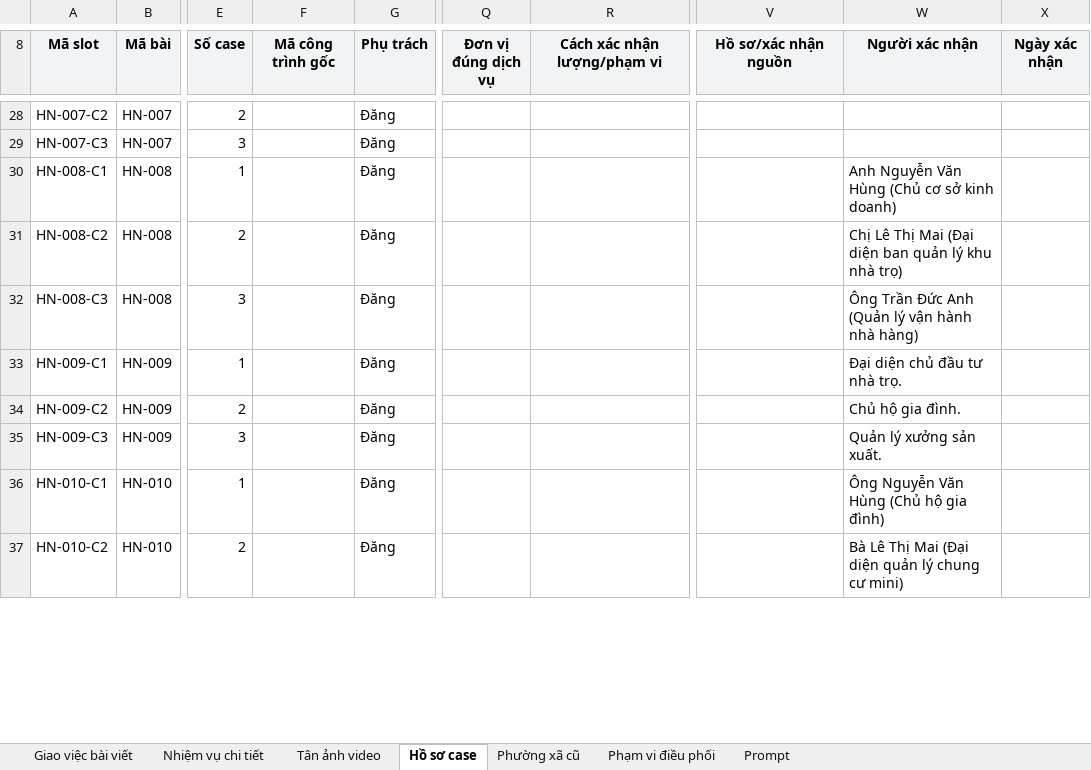
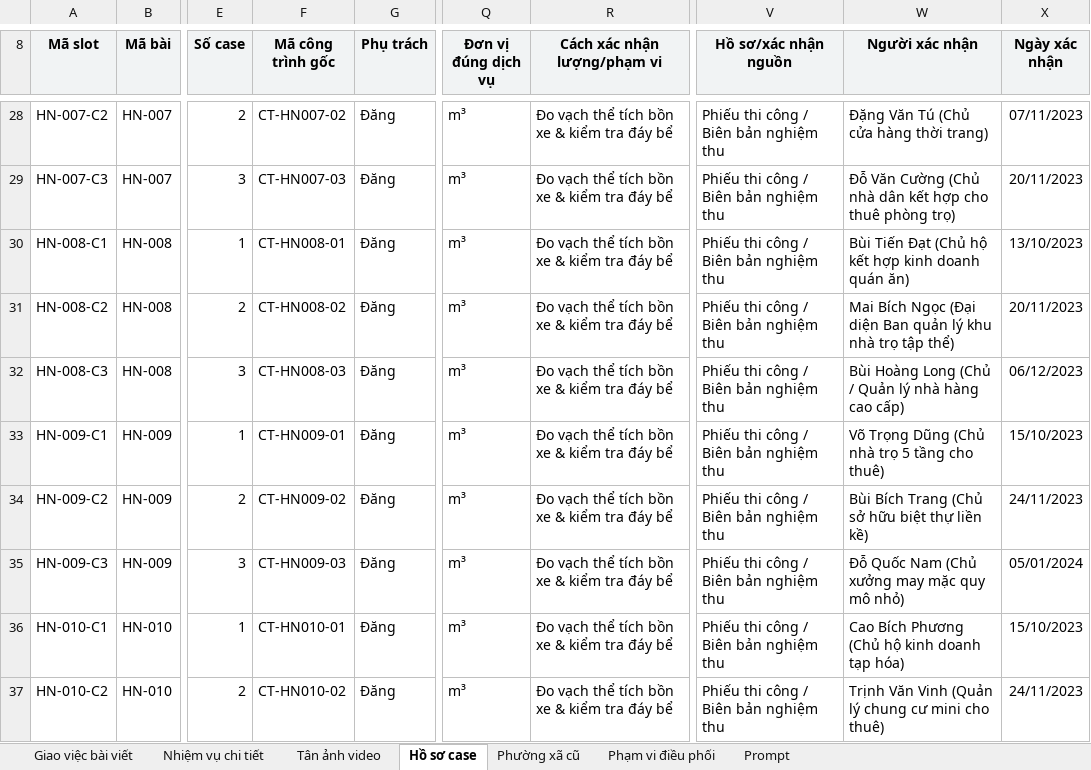
Before and after one commit to dangnt24/MTC_Backups, an Excel workbook: BK_Sheets/MTX Toàn Việt – Giao việc Đăng và Tân sửa bài Hà Nội – 07.10.2026.xlsx, sheet Hồ sơ case, drawn as a sheet; only a part is shown, gaps mark what is left out; values as stored, in another font and other column widths than the file's, no borders; charts and pictures and table styles not drawn; the diff covers the shown part only; the diff names each change by its address in the sheet, - before the commit and + after, or states it on an @@ line.

```diff
--- a/BK_Sheets/MTX Toàn Việt – Giao việc Đăng và Tân sửa bài Hà Nội – 07.10.2026.xlsx (sheet Hồ sơ case)
+++ b/BK_Sheets/MTX Toàn Việt – Giao việc Đăng và Tân sửa bài Hà Nội – 07.10.2026.xlsx (sheet Hồ sơ case)
-F28 (Mã công trình gốc): (empty)
+F28 (Mã công trình gốc): CT-HN007-02
-Q28:Q37 (Đơn vị đúng dịch vụ): (empty)
+Q28:Q37 (Đơn vị đúng dịch vụ): m³
-R28:R37 (Cách xác nhận lượng/phạm vi): (empty)
+R28:R37 (Cách xác nhận lượng/phạm vi): Đo vạch thể tích bồn xe & kiểm tra đáy bể
-V28:V37 (Hồ sơ/xác nhận nguồn): (empty)
+V28:V37 (Hồ sơ/xác nhận nguồn): Phiếu thi công / Biên bản nghiệm thu
-W28 (Người xác nhận): (empty)
+W28 (Người xác nhận): Đặng Văn Tú (Chủ cửa hàng thời trang)
-X28 (Ngày xác nhận): (empty)
+X28 (Ngày xác nhận): 07/11/2023
-F29 (Mã công trình gốc): (empty)
+F29 (Mã công trình gốc): CT-HN007-03
-W29 (Người xác nhận): (empty)
+W29 (Người xác nhận): Đỗ Văn Cường (Chủ nhà dân kết hợp cho thuê phòng trọ)
-X29 (Ngày xác nhận): (empty)
+X29 (Ngày xác nhận): 20/11/2023
-F30 (Mã công trình gốc): (empty)
+F30 (Mã công trình gốc): CT-HN008-01
-W30 (Người xác nhận): Anh Nguyễn Văn Hùng (Chủ cơ sở kinh doanh)
+W30 (Người xác nhận): Bùi Tiến Đạt (Chủ hộ kết hợp kinh doanh quán ăn)
-X30 (Ngày xác nhận): (empty)
+X30 (Ngày xác nhận): 13/10/2023
-F31 (Mã công trình gốc): (empty)
+F31 (Mã công trình gốc): CT-HN008-02
-W31 (Người xác nhận): Chị Lê Thị Mai (Đại diện ban quản lý khu nhà trọ)
+W31 (Người xác nhận): Mai Bích Ngọc (Đại diện Ban quản lý khu nhà trọ tập thể)
-X31 (Ngày xác nhận): (empty)
+X31 (Ngày xác nhận): 20/11/2023
-F32 (Mã công trình gốc): (empty)
+F32 (Mã công trình gốc): CT-HN008-03
-W32 (Người xác nhận): Ông Trần Đức Anh (Quản lý vận hành nhà hàng)
+W32 (Người xác nhận): Bùi Hoàng Long (Chủ / Quản lý nhà hàng cao cấp)
-X32 (Ngày xác nhận): (empty)
+X32 (Ngày xác nhận): 06/12/2023
-F33 (Mã công trình gốc): (empty)
+F33 (Mã công trình gốc): CT-HN009-01
-W33 (Người xác nhận): Đại diện chủ đầu tư nhà trọ.
+W33 (Người xác nhận): Võ Trọng Dũng (Chủ nhà trọ 5 tầng cho thuê)
-X33 (Ngày xác nhận): (empty)
+X33 (Ngày xác nhận): 15/10/2023
-F34 (Mã công trình gốc): (empty)
+F34 (Mã công trình gốc): CT-HN009-02
-W34 (Người xác nhận): Chủ hộ gia đình.
+W34 (Người xác nhận): Bùi Bích Trang (Chủ sở hữu biệt thự liền kề)
-X34 (Ngày xác nhận): (empty)
+X34 (Ngày xác nhận): 24/11/2023
-F35 (Mã công trình gốc): (empty)
+F35 (Mã công trình gốc): CT-HN009-03
-W35 (Người xác nhận): Quản lý xưởng sản xuất.
+W35 (Người xác nhận): Đỗ Quốc Nam (Chủ xưởng may mặc quy mô nhỏ)
-X35 (Ngày xác nhận): (empty)
+X35 (Ngày xác nhận): 05/01/2024
-F36 (Mã công trình gốc): (empty)
+F36 (Mã công trình gốc): CT-HN010-01
-W36 (Người xác nhận): Ông Nguyễn Văn Hùng (Chủ hộ gia đình)
+W36 (Người xác nhận): Cao Bích Phương (Chủ hộ kinh doanh tạp hóa)
-X36 (Ngày xác nhận): (empty)
+X36 (Ngày xác nhận): 15/10/2023
-F37 (Mã công trình gốc): (empty)
+F37 (Mã công trình gốc): CT-HN010-02
-W37 (Người xác nhận): Bà Lê Thị Mai (Đại diện quản lý chung cư mini)
+W37 (Người xác nhận): Trịnh Văn Vinh (Quản lý chung cư mini cho thuê)
-X37 (Ngày xác nhận): (empty)
+X37 (Ngày xác nhận): 24/11/2023
```
Also changed, not shown: 1613 edited cells and cell formats elsewhere in this sheet, sheet Giao việc bài viết, formulas that keep their value.
